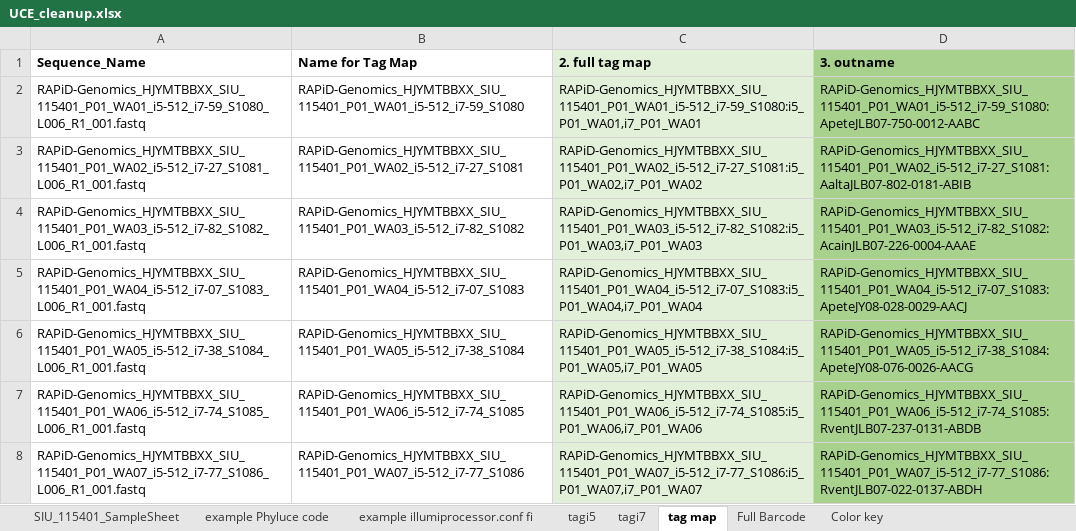
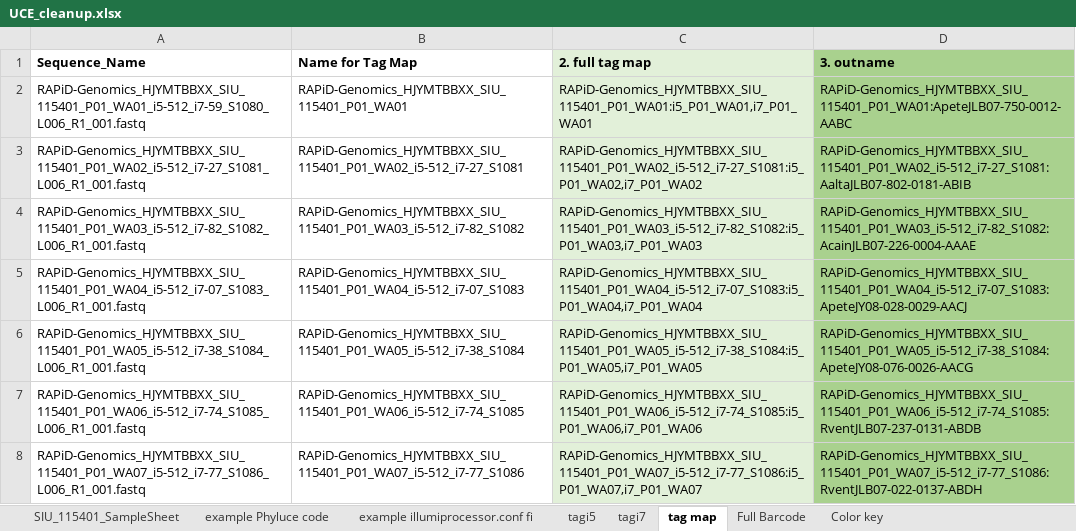
Before and after one commit to jasonleebrown/UCE_phyluce_pipeline, an Excel workbook: example-files/UCE_cleanup.xlsx, sheet tag map, drawn as a sheet; only a part is shown; values as stored, in another font and other column widths than the file's, no borders; the diff names each change by its address in the sheet, - before the commit and + after, or states it on an @@ line.

Commit message:
Add files via upload

```diff
--- a/example-files/UCE_cleanup.xlsx (sheet tag map)
+++ b/example-files/UCE_cleanup.xlsx (sheet tag map)
-B2 (Name for Tag Map): RAPiD-Genomics_HJYMTBBXX_SIU_115401_P01_WA01_i5-512_i7-59_S1080
+B2 (Name for Tag Map): RAPiD-Genomics_HJYMTBBXX_SIU_115401_P01_WA01
-C2 (2. full tag map): RAPiD-Genomics_HJYMTBBXX_SIU_115401_P01_WA01_i5-512_i7-59_S1080:i5_P01_WA01,i7_P01_WA01
+C2 (2. full tag map): RAPiD-Genomics_HJYMTBBXX_SIU_115401_P01_WA01:i5_P01_WA01,i7_P01_WA01
-D2 (3. outname): RAPiD-Genomics_HJYMTBBXX_SIU_115401_P01_WA01_i5-512_i7-59_S1080:ApeteJLB07-750-0012-AABC
+D2 (3. outname): RAPiD-Genomics_HJYMTBBXX_SIU_115401_P01_WA01:ApeteJLB07-750-0012-AABC
```
Also changed, not shown: charts or pictures.
